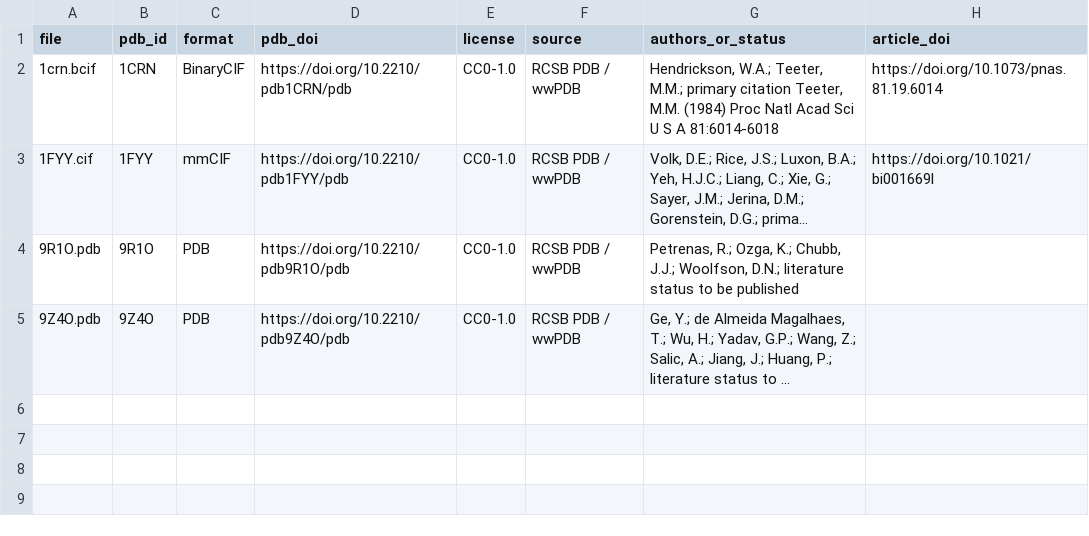
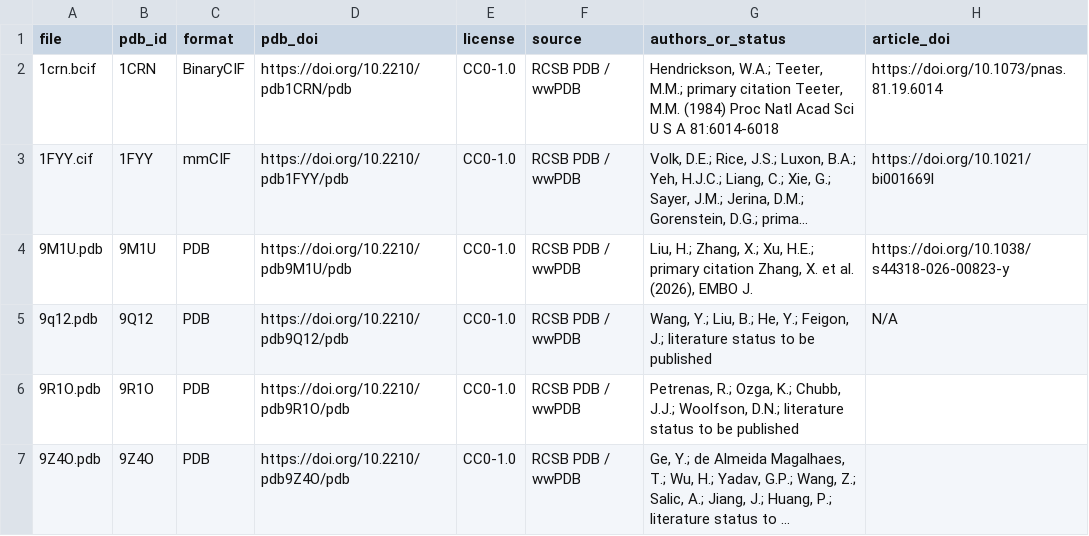
Before and after one commit to rice8y/molfig, a TSV file: package/examples/data/ATTRIBUTION.tsv, drawn as a sheet; long unchanged cells end in …; the diff names each change by its address in the sheet, - before the commit and + after, or states it on an @@ line.

Commit message:
docs(legal): attribute new PDB example data

```diff
--- a/package/examples/data/ATTRIBUTION.tsv
+++ b/package/examples/data/ATTRIBUTION.tsv
+row 4: 9M1U.pdb | 9M1U | PDB | https://doi.org/10.2210/pdb9M1U/pdb | CC0-1.0 | RCSB PDB / wwPDB | Liu, H.; Zhang, X.; Xu, H.E.; primary citation Zhang, X. et al. (2026), EMBO J. | https://doi.org/10.1038/s44318-026-00823-y
+row 5: 9q12.pdb | 9Q12 | PDB | https://doi.org/10.2210/pdb9Q12/pdb | CC0-1.0 | RCSB PDB / wwPDB | Wang, Y.; Liu, B.; He, Y.; Feigon, J.; literature status to be published | N/A
```
Also changed, not shown: 3 other files.
